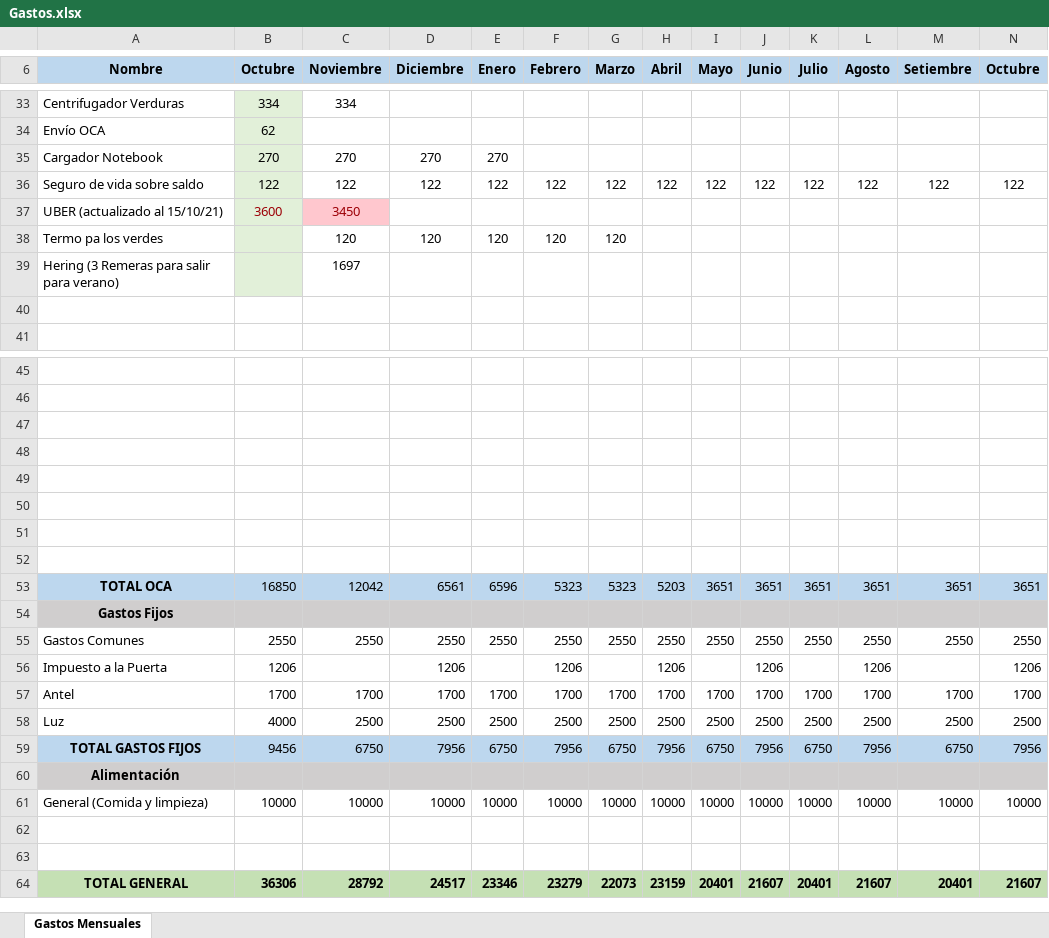
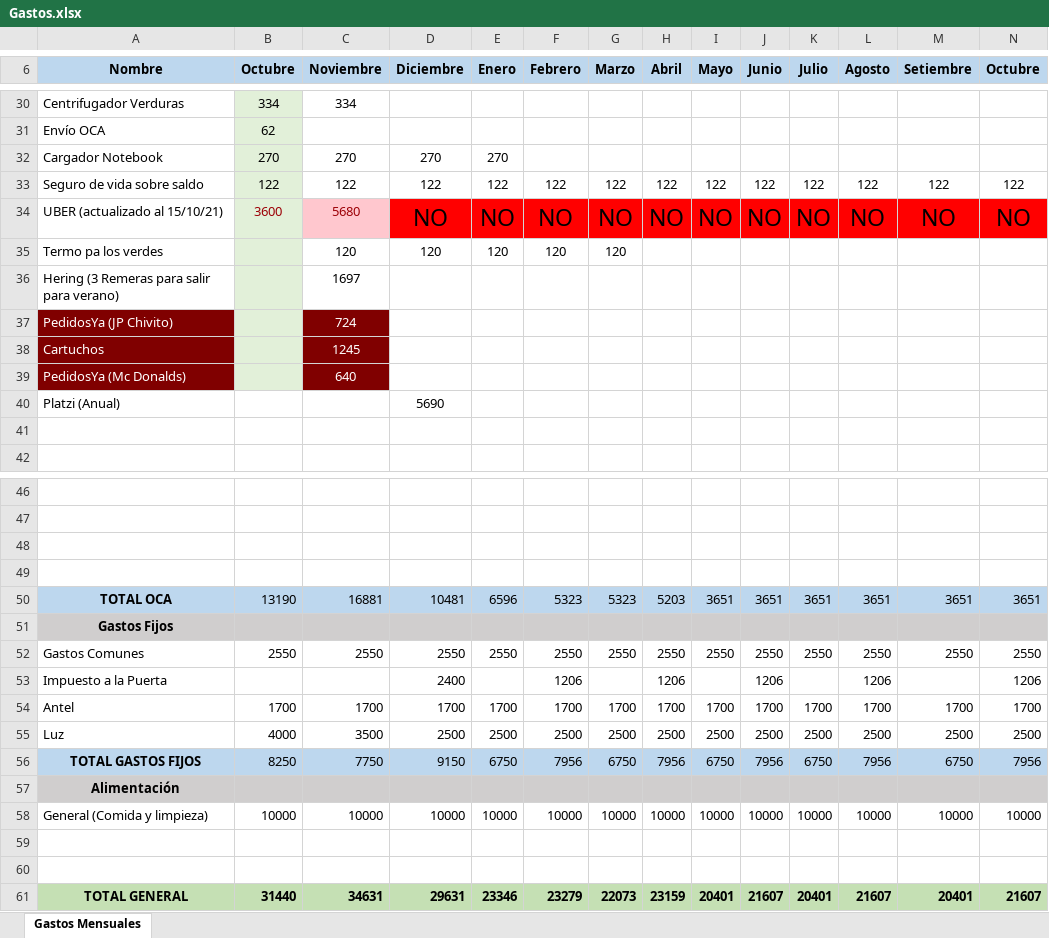
Before and after one commit to EdwardERF/mis-gastos, an Excel workbook: Gastos.xlsx, sheet Gastos Mensuales, drawn as a sheet; only a part is shown, gaps mark what is left out; values as stored, in another font and other column widths than the file's, no borders; removed rows and columns are numbered as before the commit, all else as after; the diff covers the shown part only; the diff names each change by its address in the sheet, - before the commit and + after, or states it on an @@ line.

Commit message:
OCA Actualizada al 04/11/21

```diff
--- a/Gastos.xlsx (sheet Gastos Mensuales)
+++ b/Gastos.xlsx (sheet Gastos Mensuales)
-row 37: UBER (actualizado al 15/10/21) | 3600 | 3450
+row 34: UBER (actualizado al 15/10/21) | 3600 | 5680 | NO | NO | NO | NO | NO | NO | NO | NO | NO | NO | NO
+row 37: PedidosYa (JP Chivito) |  | 724
+row 38: Cartuchos |  | 1245
+row 39: PedidosYa (Mc Donalds) |  | 640
+row 40: Platzi (Anual) |  |  | 5690
-row 49: (empty)
-row 50: (empty)
-row 51: (empty)
-row 52: (empty)
-B50 (Octubre): 16850
+B50 (Octubre): 13190
-C50 (Noviembre): 12042
+C50 (Noviembre): 16881
-D50 (Diciembre): 6561
+D50 (Diciembre): 10481
-B53 (Octubre): 1206
+B53 (Octubre): (empty)
-D53 (Diciembre): 1206
+D53 (Diciembre): 2400
-C55 (Noviembre): 2500
+C55 (Noviembre): 3500
-B56 (Octubre): 9456
+B56 (Octubre): 8250
-C56 (Noviembre): 6750
+C56 (Noviembre): 7750
-D56 (Diciembre): 7956
+D56 (Diciembre): 9150
-B61 (Octubre): 36306
+B61 (Octubre): 31440
-C61 (Noviembre): 28792
+C61 (Noviembre): 34631
-D61 (Diciembre): 24517
+D61 (Diciembre): 29631
```
Also changed, not shown: 3 removed rows and 2 edited cells elsewhere in this sheet, formulas that keep their value.
